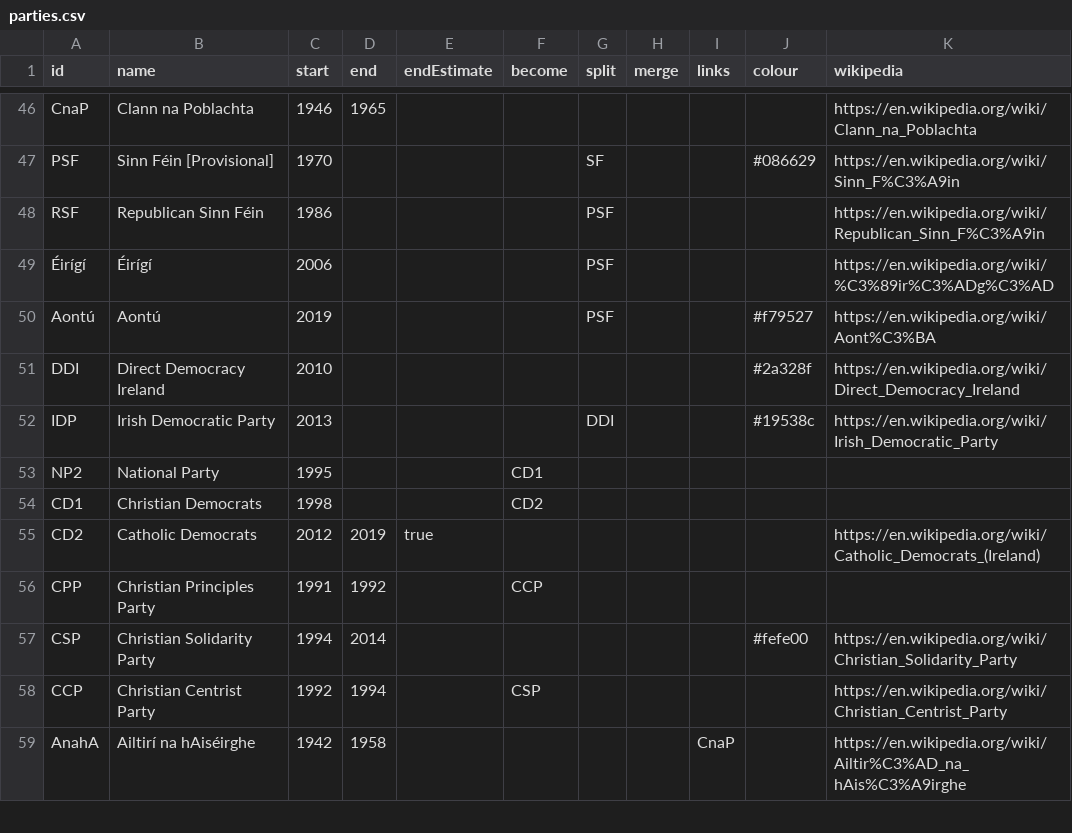
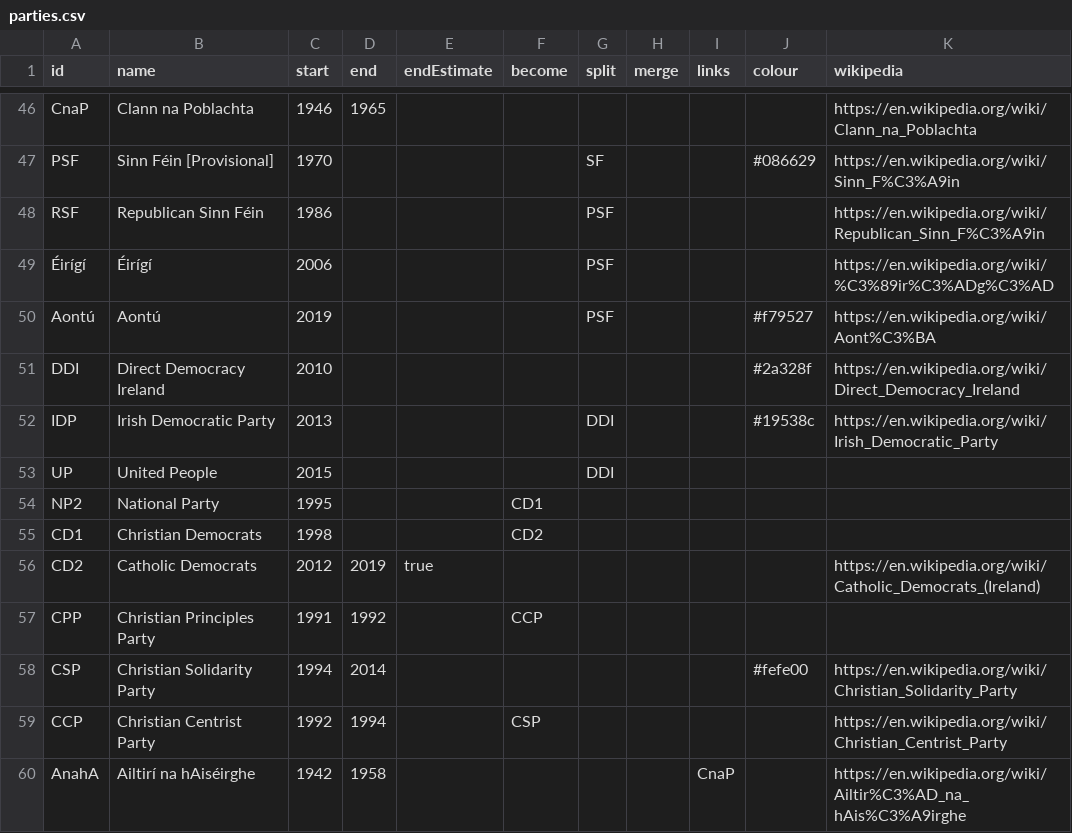
Before and after one commit to Aonrud/Irish-Electoral-Parties, a CSV file: docs/parties.csv, drawn as a sheet; only a part is shown, gaps mark what is left out.

Commit message:
content: add United People
* On register since 2015
* Stood at least in 2020 GE (see https://irishelectionliterature.com/tag/united-people/)

```diff
--- a/docs/parties.csv
+++ b/docs/parties.csv
@@ -52,2 +52,3 @@ DDI,Direct Democracy Ireland,2010,,,,,,,#2a328f,https://en.wikipedia.org/wiki/Di
 IDP,Irish Democratic Party,2013,,,,DDI,,,#19538c,https://en.wikipedia.org/wiki/Irish_Democratic_Party
+UP,United People,2015,,,,DDI,,,,
 NP2,National Party,1995,,,CD1,,,,,
```
